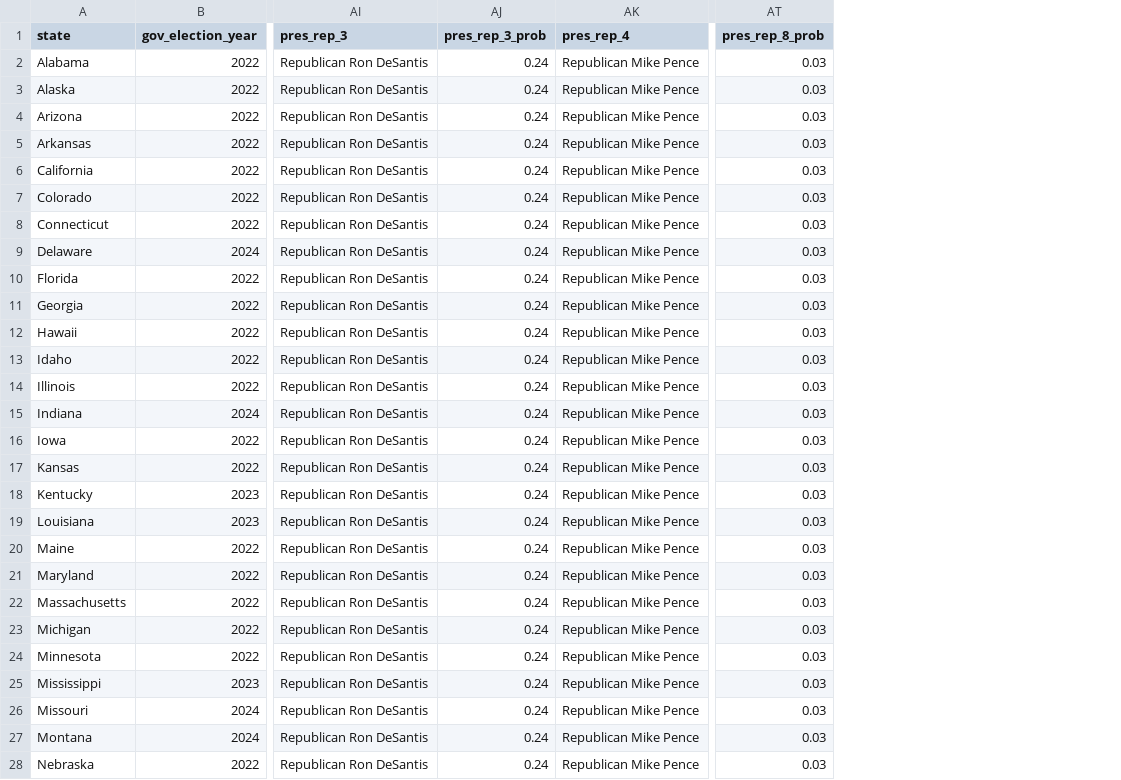
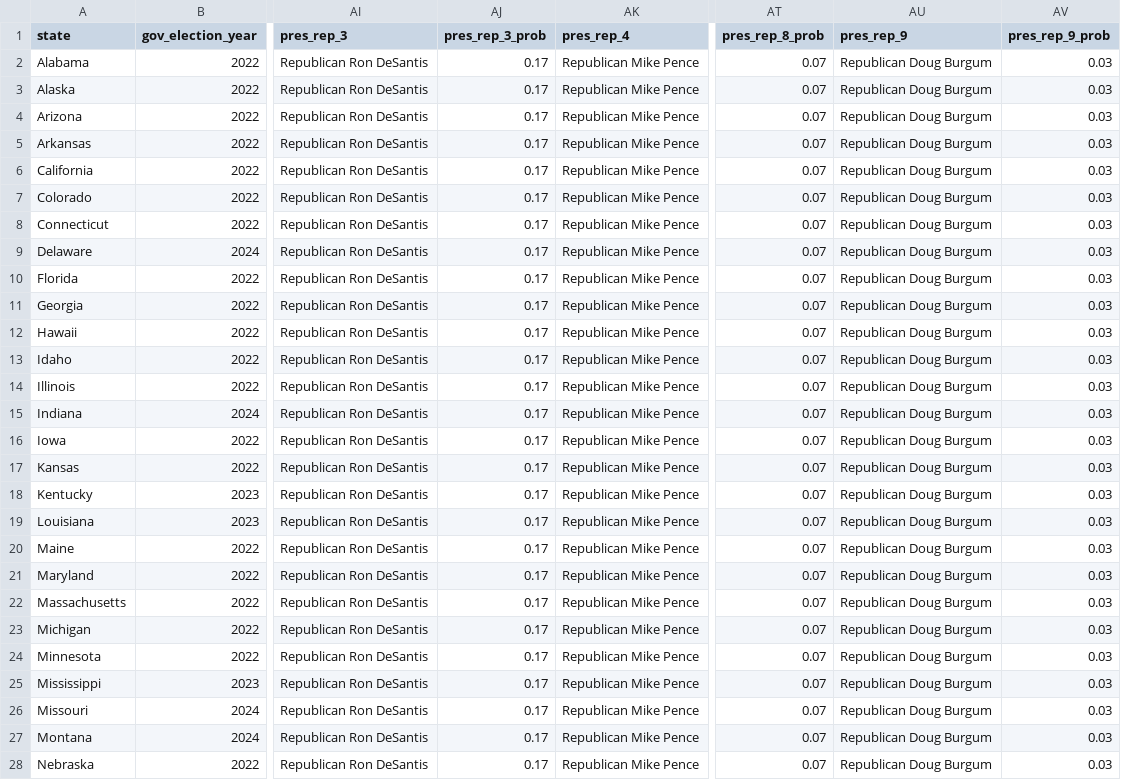
Before and after one commit to carnival-farmer/data, a CSV file: v2/state_data.csv, drawn as a sheet; only a part is shown, gaps mark what is left out; addresses are those after the commit; the diff covers the shown part only; the diff names each change by its address in the sheet, - before the commit and + after, or states it on an @@ line.

Commit message:
Updating data

```diff
--- a/v2/state_data.csv
+++ b/v2/state_data.csv
+column AT (pres_rep_8_prob), rows 2-28: all 0.07
+column AU (pres_rep_9), rows 2-28: all Republican Doug Burgum
-AV1: pres_rep_8_prob
+AV1: pres_rep_9_prob
-AJ2:AJ28 (pres_rep_3_prob): 0.24
+AJ2:AJ28 (pres_rep_3_prob): 0.17
```
Also changed, not shown: 24 edited cells elsewhere in this file.
